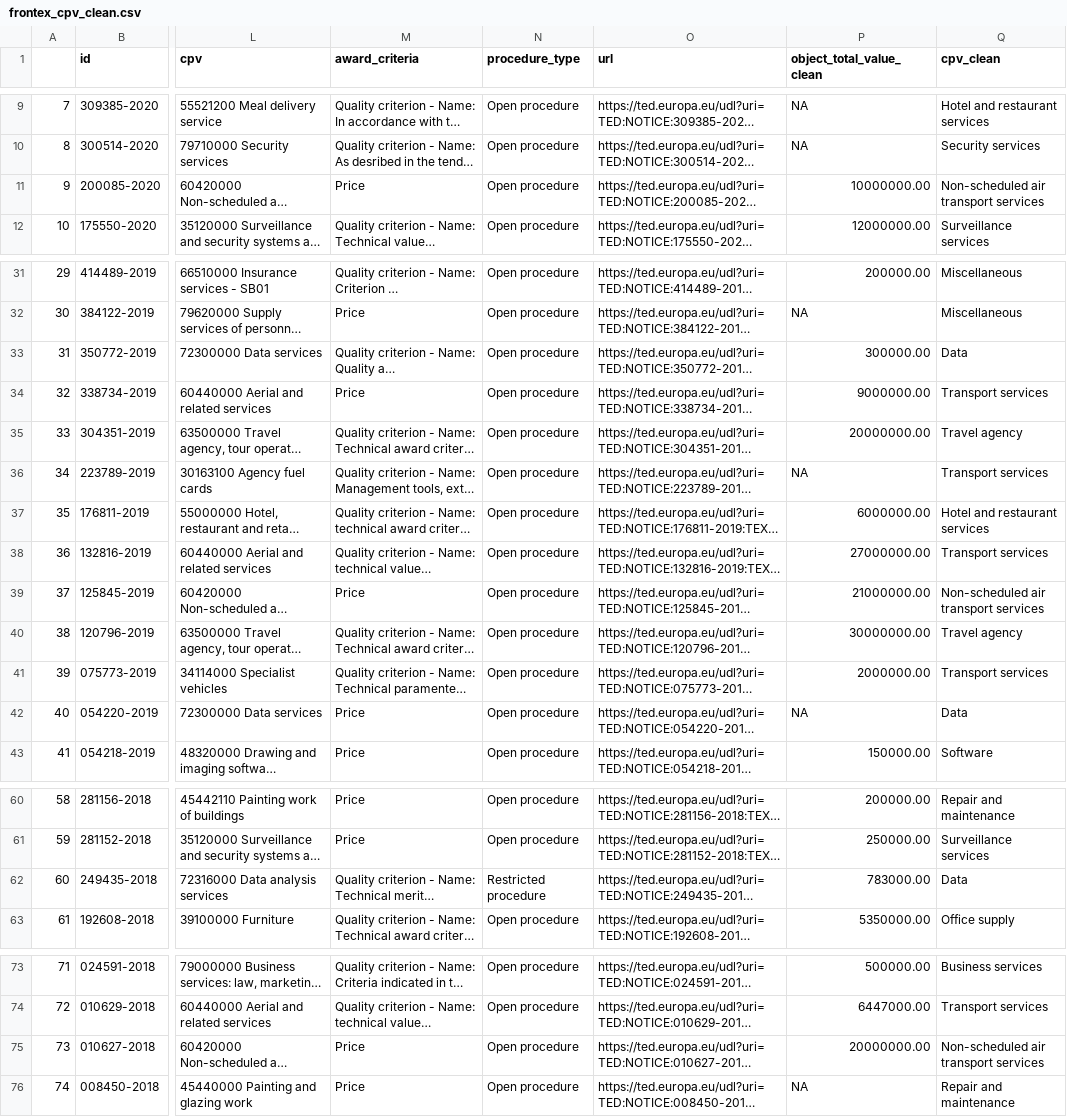
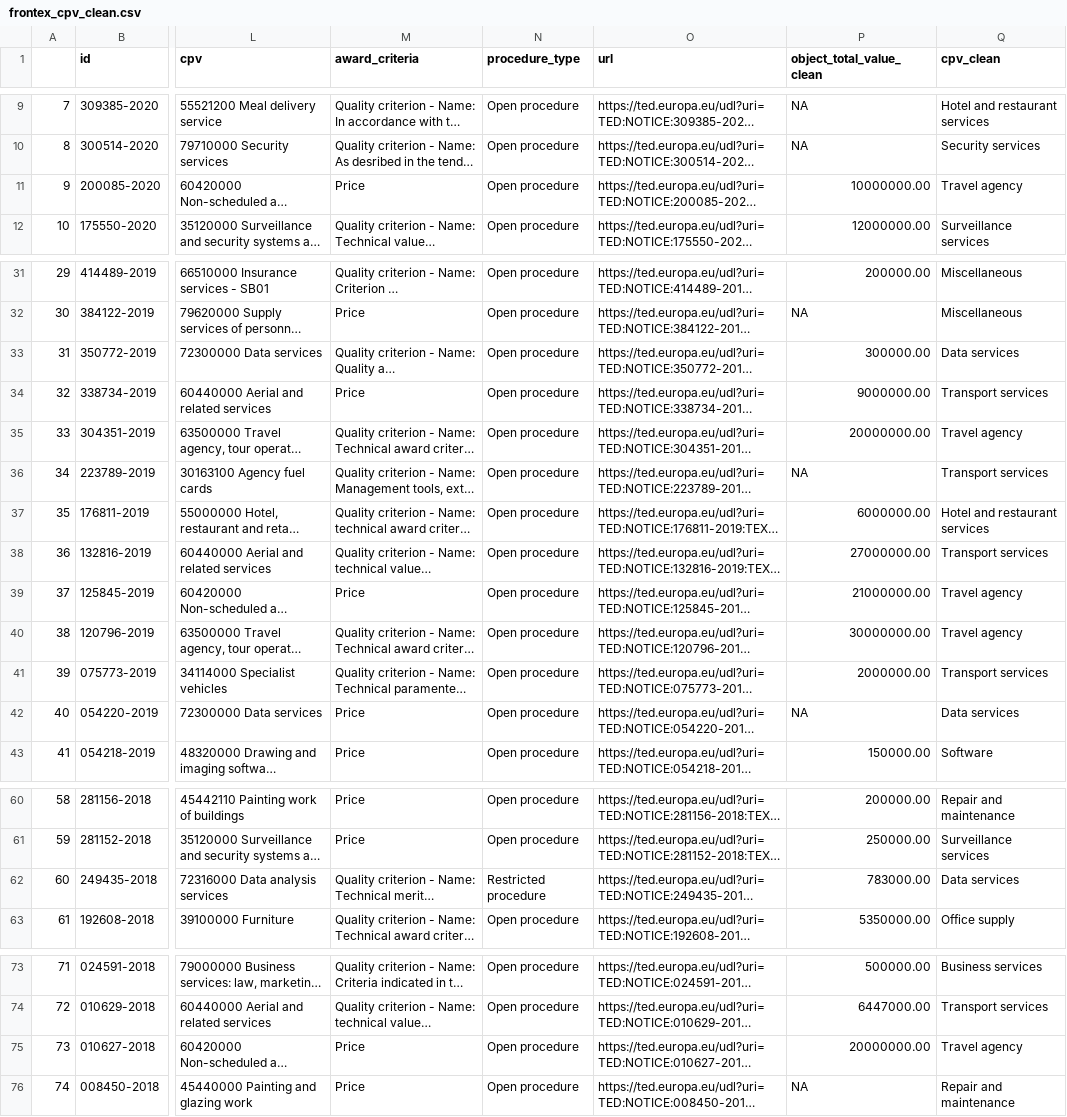
Before and after one commit to anavaldi/eulisa-frontex-contracts, a CSV file: data/frontex_cpv_clean.csv, drawn as a sheet; only a part is shown, gaps mark what is left out; long unchanged cells end in …; the diff covers the shown part only; the diff names each change by its address in the sheet, - before the commit and + after, or states it on an @@ line.

```diff
--- a/data/frontex_cpv_clean.csv
+++ b/data/frontex_cpv_clean.csv
-Q11 (cpv_clean): Non-scheduled air transport services
+Q11 (cpv_clean): Travel agency
-Q33 (cpv_clean): Data
+Q33 (cpv_clean): Data services
-Q39 (cpv_clean): Non-scheduled air transport services
+Q39 (cpv_clean): Travel agency
-Q42 (cpv_clean): Data
+Q42 (cpv_clean): Data services
-Q62 (cpv_clean): Data
+Q62 (cpv_clean): Data services
-Q75 (cpv_clean): Non-scheduled air transport services
+Q75 (cpv_clean): Travel agency
```
Also changed, not shown: 3 edited cells elsewhere in this file, data/eulisa_etendering_contract_awards.csv, data/eulisa_etendering_contract_awards_graph.csv, 5 other files.
